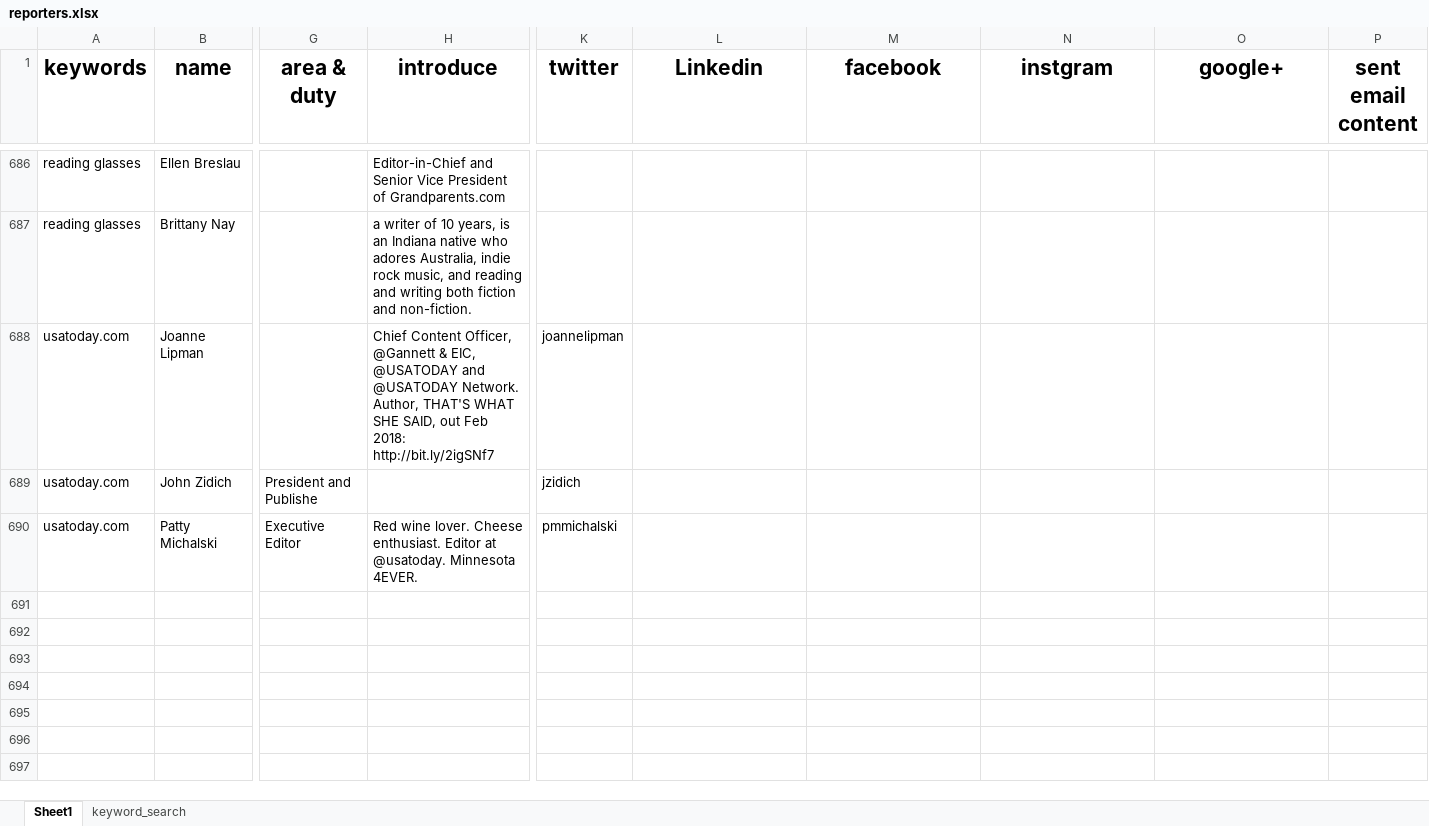
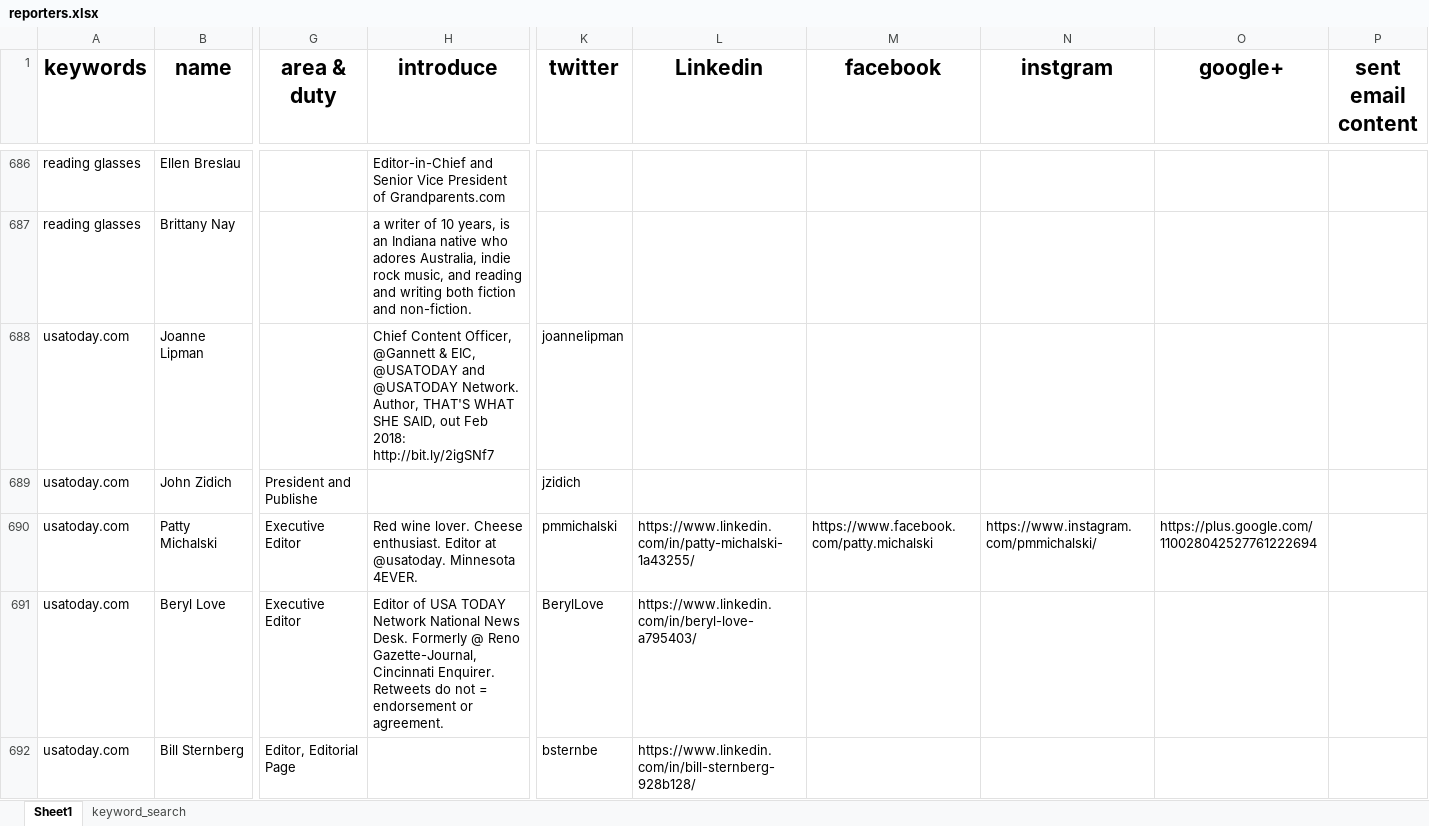
Before and after one commit to wuoshiwzm/journalist_contact, an Excel workbook: reporters.xlsx, sheet Sheet1, drawn as a sheet; only a part is shown, gaps mark what is left out; values as stored, in another font and other column widths than the file's, no borders; rows hold the shown columns only; the diff covers the shown part only; the diff names each change by its address in the sheet, - before the commit and + after, or states it on an @@ line.

Commit message:
11-29

```diff
--- a/reporters.xlsx (sheet Sheet1)
+++ b/reporters.xlsx (sheet Sheet1)
-L690 (Linkedin): (empty)
+L690 (Linkedin): https://www.linkedin.com/in/patty-michalski-1a43255/
-M690 (facebook): (empty)
+M690 (facebook): https://www.facebook.com/patty.michalski
-N690 (instgram): (empty)
+N690 (instgram): https://www.instagram.com/pmmichalski/
-O690 (google+): (empty)
+O690 (google+): https://plus.google.com/110028042527761222694
+row 691: usatoday.com | Beryl Love | Executive Editor | Editor of USA TODAY Network National News Desk. Formerly @ Reno Gazette-Journal, Cincinnati Enquirer. Retweets do not = endorsement or agreement. | BerylLove | https://www.linkedin.com/in/beryl-love-a795403/
+row 692: usatoday.com | Bill Sternberg | Editor, Editorial Page |  | bsternbe | https://www.linkedin.com/in/bill-sternberg-928b128/
```
Also changed, not shown: 8 added rows elsewhere in this sheet.
